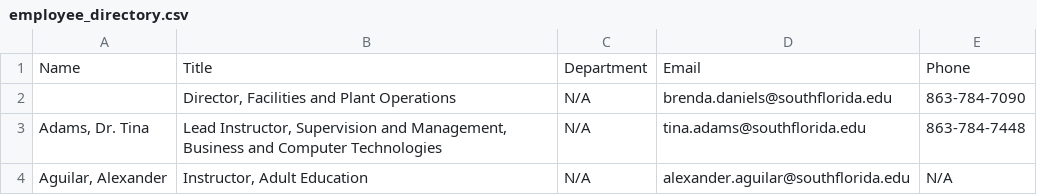
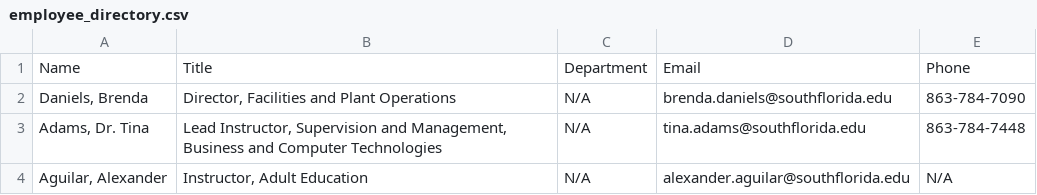
Before and after one commit to South-Florida-State-College/experience-ellucian, a CSV file: employee_directory.csv, drawn as a sheet; only a part is shown.

Commit message:
Update employee_directory.csv

```diff
--- a/employee_directory.csv
+++ b/employee_directory.csv
@@ -1,3 +1,3 @@
 Name,Title,Department,Email,Phone
-,"Director, Facilities and Plant Operations",N/A,brenda.daniels@southflorida.edu,863-784-7090
+"Daniels, Brenda","Director, Facilities and Plant Operations",N/A,brenda.daniels@southflorida.edu,863-784-7090
 "Adams, Dr. Tina","Lead Instructor, Supervision and Management, Business and Computer Technologies",N/A,tina.adams@southflorida.edu,863-784-7448
```
